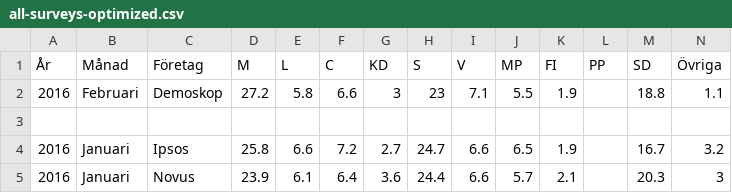
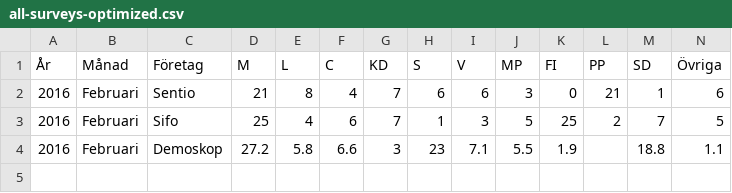
Before and after one commit to hampusborgos/swedish-opinion-data, a CSV file: all-surveys-optimized.csv, drawn as a sheet; only a part is shown; the shorter side is filled out with more unchanged rows; rows hold the shown columns only; the diff names each change by its address in the sheet, - before the commit and + after, or states it on an @@ line.

Commit message:
Sentio + Sifo

```diff
--- a/all-surveys-optimized.csv
+++ b/all-surveys-optimized.csv
+row 2: 2016 | Februari | Sentio | 21 | 8 | 4 | 7 | 6 | 6 | 3 | 0 | 21 | 1 | 6
+row 3: 2016 | Februari | Sifo | 25 | 4 | 6 | 7 | 1 | 3 | 5 | 25 | 2 | 7 | 5
```
